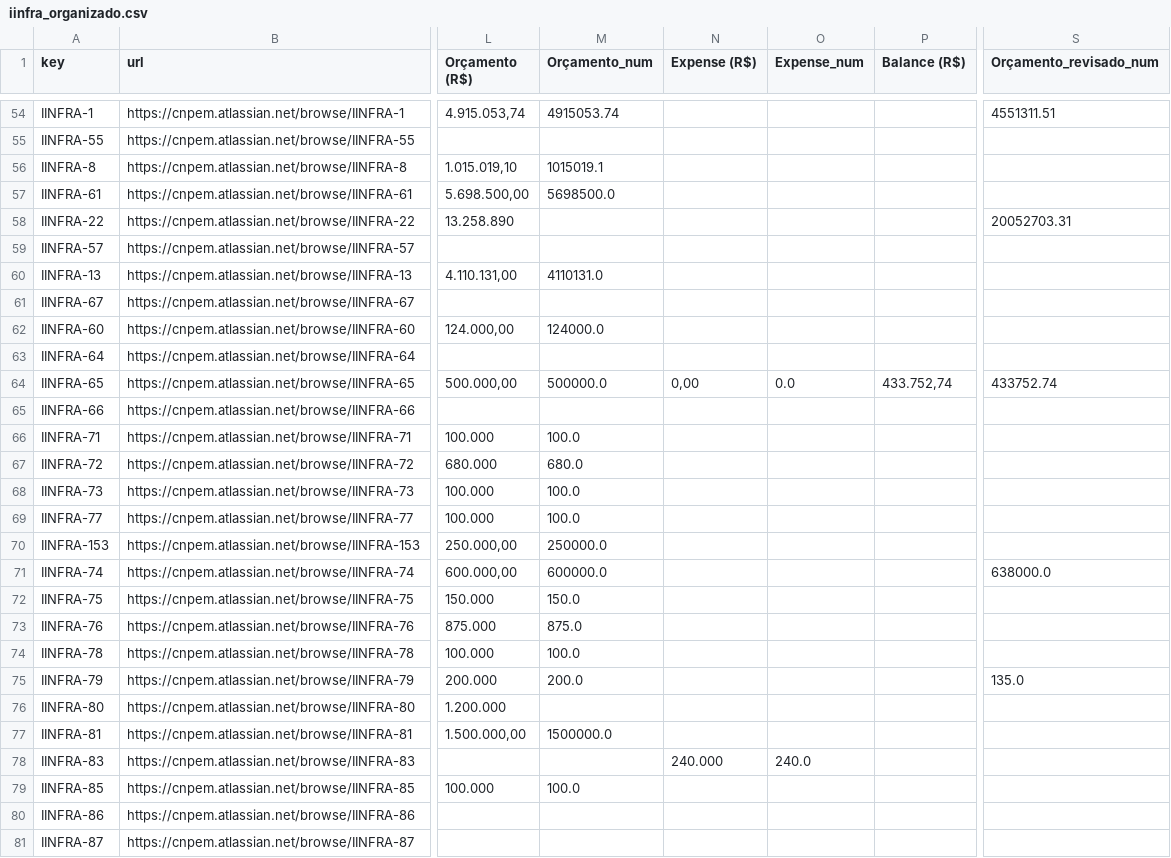
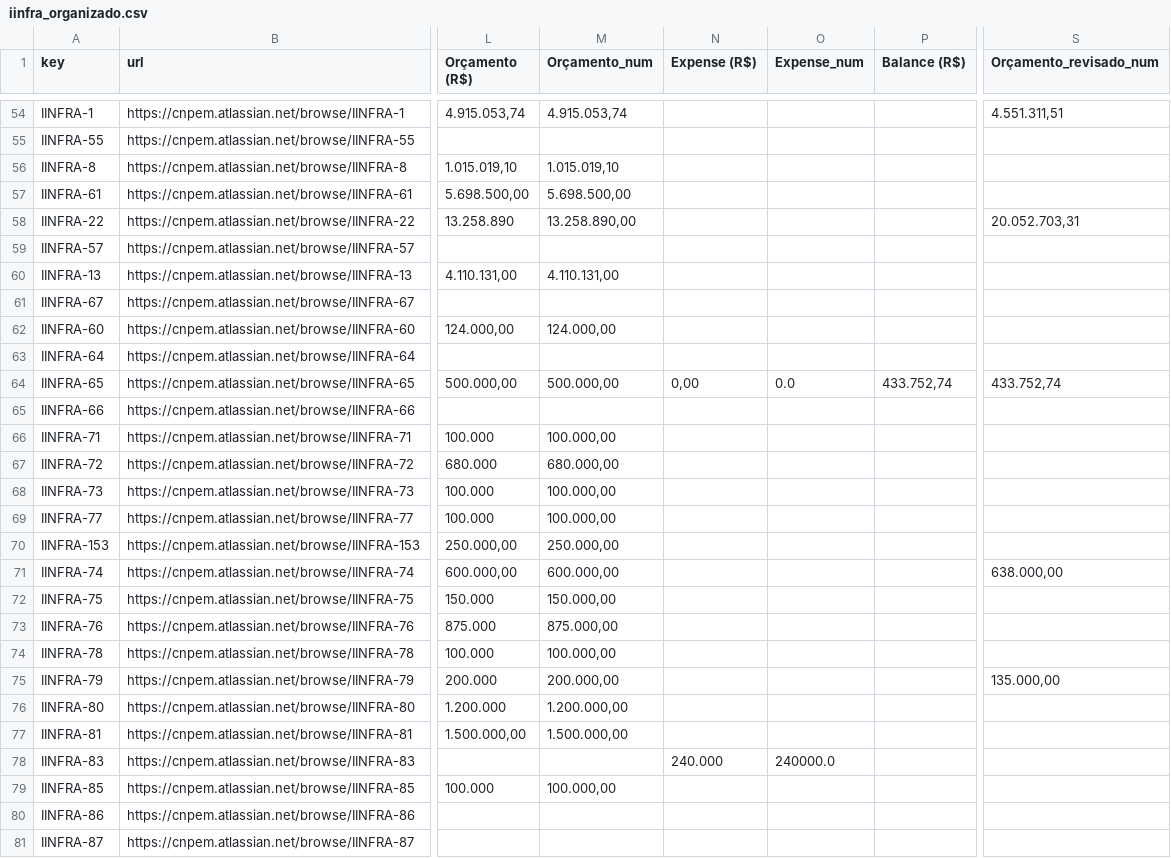
Before and after one commit to GTCosme/APIJira, a CSV file: iinfra_organizado.csv, drawn as a sheet; only a part is shown, gaps mark what is left out; the diff covers the shown part only; the diff names each change by its address in the sheet, - before the commit and + after, or states it on an @@ line.

```diff
--- a/iinfra_organizado.csv
+++ b/iinfra_organizado.csv
-M54 (Orçamento_num): 4915053.74
+M54 (Orçamento_num): 4.915.053,74
-S54 (Orçamento_revisado_num): 4551311.51
+S54 (Orçamento_revisado_num): 4.551.311,51
-M56 (Orçamento_num): 1015019.1
+M56 (Orçamento_num): 1.015.019,10
-M57 (Orçamento_num): 5698500.0
+M57 (Orçamento_num): 5.698.500,00
-M58 (Orçamento_num): (empty)
+M58 (Orçamento_num): 13.258.890,00
-S58 (Orçamento_revisado_num): 20052703.31
+S58 (Orçamento_revisado_num): 20.052.703,31
-M60 (Orçamento_num): 4110131.0
+M60 (Orçamento_num): 4.110.131,00
-M62 (Orçamento_num): 124000.0
+M62 (Orçamento_num): 124.000,00
-M64 (Orçamento_num): 500000.0
+M64 (Orçamento_num): 500.000,00
-S64 (Orçamento_revisado_num): 433752.74
+S64 (Orçamento_revisado_num): 433.752,74
-M66 (Orçamento_num): 100.0
+M66 (Orçamento_num): 100.000,00
-M67 (Orçamento_num): 680.0
+M67 (Orçamento_num): 680.000,00
-M68:M69 (Orçamento_num): 100.0
+M68:M69 (Orçamento_num): 100.000,00
-M70 (Orçamento_num): 250000.0
+M70 (Orçamento_num): 250.000,00
-M71 (Orçamento_num): 600000.0
+M71 (Orçamento_num): 600.000,00
-S71 (Orçamento_revisado_num): 638000.0
+S71 (Orçamento_revisado_num): 638.000,00
-M72 (Orçamento_num): 150.0
+M72 (Orçamento_num): 150.000,00
-M73 (Orçamento_num): 875.0
+M73 (Orçamento_num): 875.000,00
-M74 (Orçamento_num): 100.0
+M74 (Orçamento_num): 100.000,00
-M75 (Orçamento_num): 200.0
+M75 (Orçamento_num): 200.000,00
-S75 (Orçamento_revisado_num): 135.0
+S75 (Orçamento_revisado_num): 135.000,00
-M76 (Orçamento_num): (empty)
+M76 (Orçamento_num): 1.200.000,00
-M77 (Orçamento_num): 1500000.0
+M77 (Orçamento_num): 1.500.000,00
-O78 (Expense_num): 240.0
+O78 (Expense_num): 240000.0
-M79 (Orçamento_num): 100.0
+M79 (Orçamento_num): 100.000,00
```
Also changed, not shown: 107 edited cells elsewhere in this file, iinfra_comments.csv, 24 other files.
